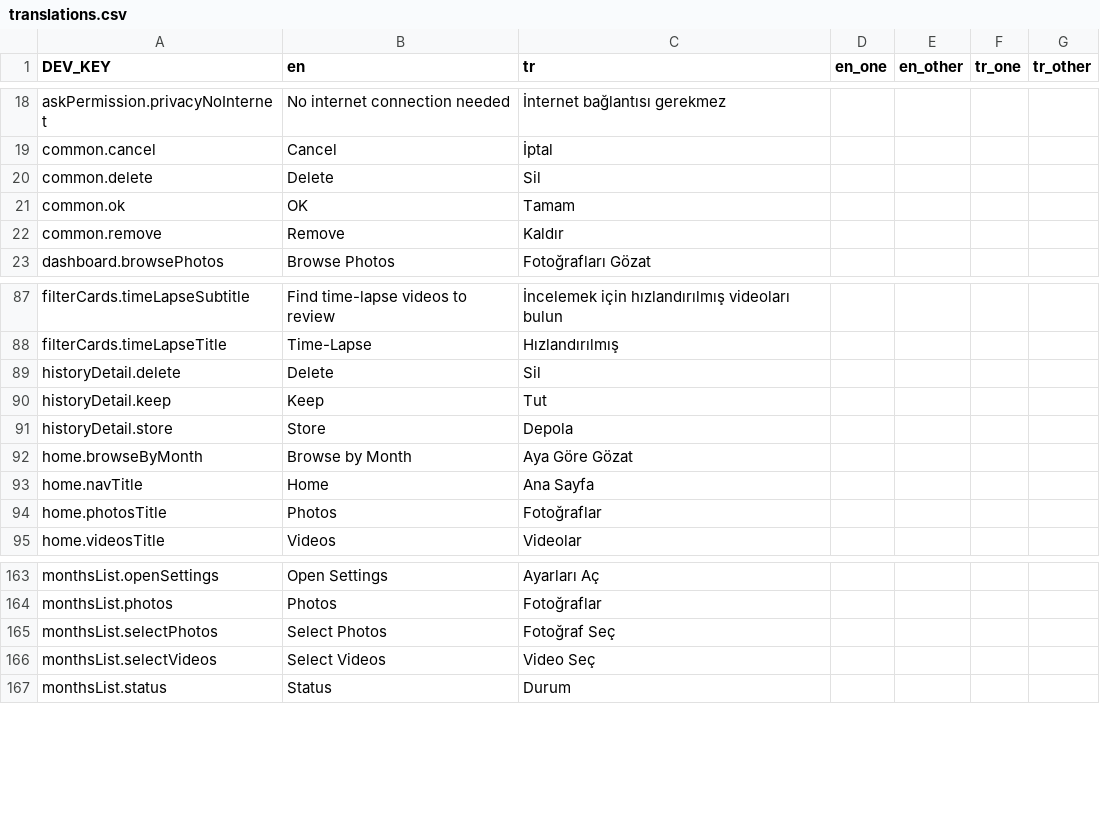
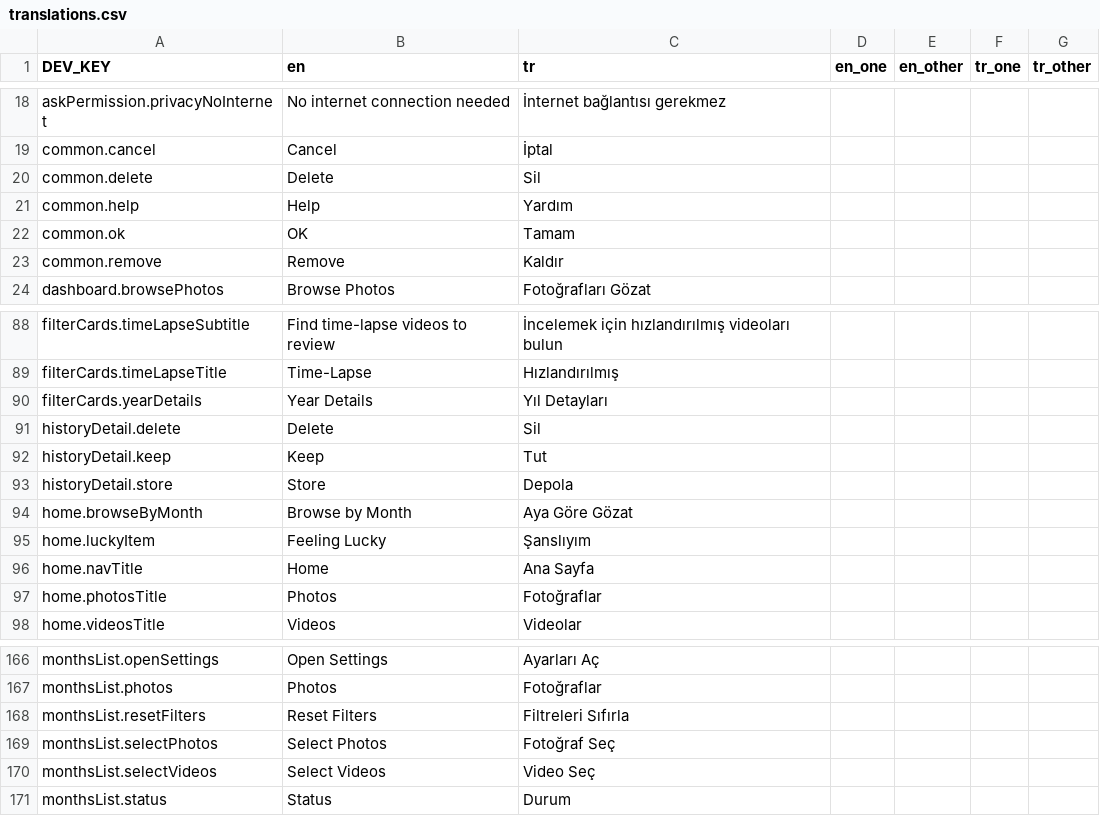
Before and after one commit to zeynepmuslim/secure-photo-cleaner-app, a CSV file: Localization/translations.csv, drawn as a sheet; only a part is shown, gaps mark what is left out; the diff names each change by its address in the sheet, - before the commit and + after, or states it on an @@ line.

Commit message:
refactor: duo layout for rail, fold and bar items
screens match home's rail edges now (DuoEdgeConstraints), 6pt next to rail, bottom 20
home and filter cards split at the fold, month review undo/history row and delete bin grid too
help and lucky buttons replaced with standard bar items so they move to the vertical bar
card corners follow device corner on rail, compact cards check own width not window
claude md updated for the new rules
half-open pose not tested yet

```diff
--- a/Localization/translations.csv
+++ b/Localization/translations.csv
+row 21: common.help | Help | Yardım
+row 90: filterCards.yearDetails | Year Details | Yıl Detayları
+row 95: home.luckyItem | Feeling Lucky | Şanslıyım
+row 168: monthsList.resetFilters | Reset Filters | Filtreleri Sıfırla
```
Also changed, not shown: 29 other files.
